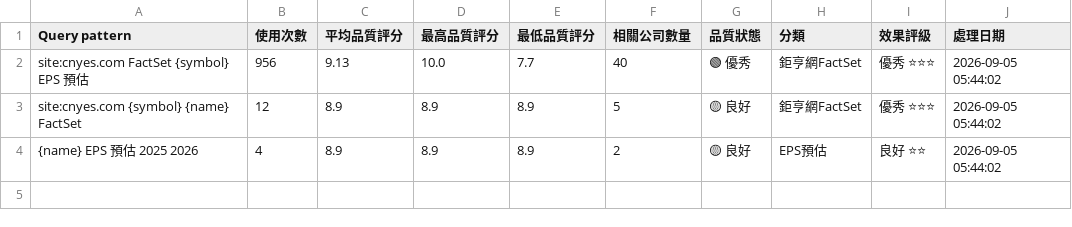
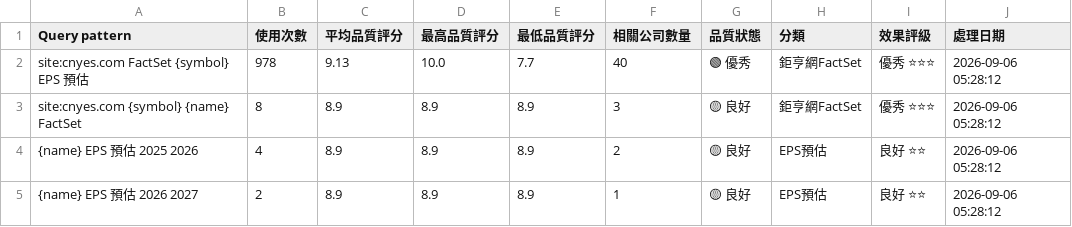
Before and after one commit to wenchiehlee/GoogleSearch.Factset, a CSV file: data/reports/factset_query_pattern_summary_latest.csv, drawn as a sheet.

```diff
--- a/data/reports/factset_query_pattern_summary_latest.csv
+++ b/data/reports/factset_query_pattern_summary_latest.csv
@@ -1,4 +1,5 @@
 Query pattern,使用次數,平均品質評分,最高品質評分,最低品質評分,相關公司數量,品質狀態,分類,效果評級,處理日期
-site:cnyes.com FactSet {symbol} EPS 預估,956,9.13,10.0,7.7,40,🟢 優秀,鉅亨網FactSet,優秀 ⭐⭐⭐,2026-09-05 05:44:02
-site:cnyes.com {symbol} {name} FactSet,12,8.9,8.9,8.9,5,🟡 良好,鉅亨網FactSet,優秀 ⭐⭐⭐,2026-09-05 05:44:02
-{name} EPS 預估 2025 2026,4,8.9,8.9,8.9,2,🟡 良好,EPS預估,良好 ⭐⭐,2026-09-05 05:44:02
+site:cnyes.com FactSet {symbol} EPS 預估,978,9.13,10.0,7.7,40,🟢 優秀,鉅亨網FactSet,優秀 ⭐⭐⭐,2026-09-06 05:28:12
+site:cnyes.com {symbol} {name} FactSet,8,8.9,8.9,8.9,3,🟡 良好,鉅亨網FactSet,優秀 ⭐⭐⭐,2026-09-06 05:28:12
+{name} EPS 預估 2025 2026,4,8.9,8.9,8.9,2,🟡 良好,EPS預估,良好 ⭐⭐,2026-09-06 05:28:12
+{name} EPS 預估 2026 2027,2,8.9,8.9,8.9,1,🟡 良好,EPS預估,良好 ⭐⭐,2026-09-06 05:28:12
```
Also changed, not shown: data/reports/factset_portfolio_summary_latest.csv, data/reports/raw_factset_detailed_report.csv, 3 other files.
